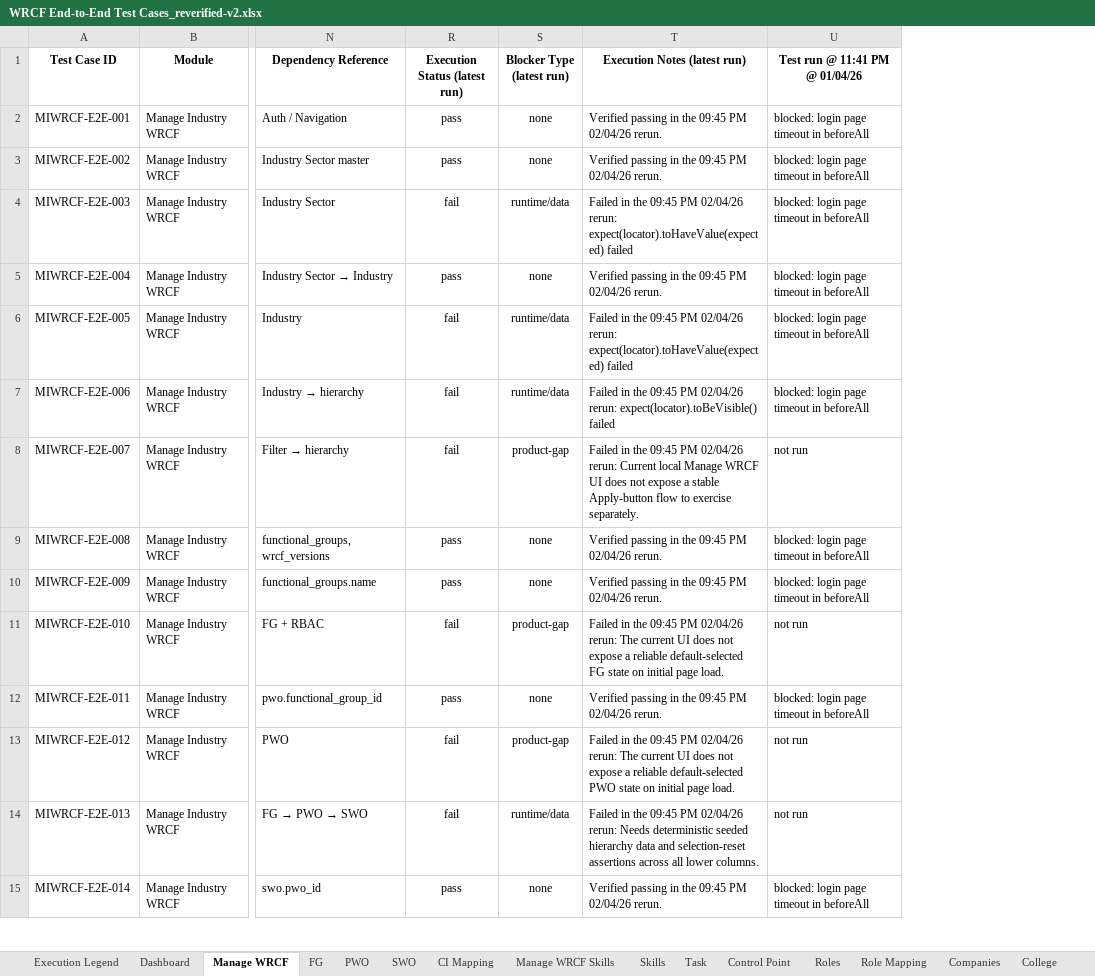
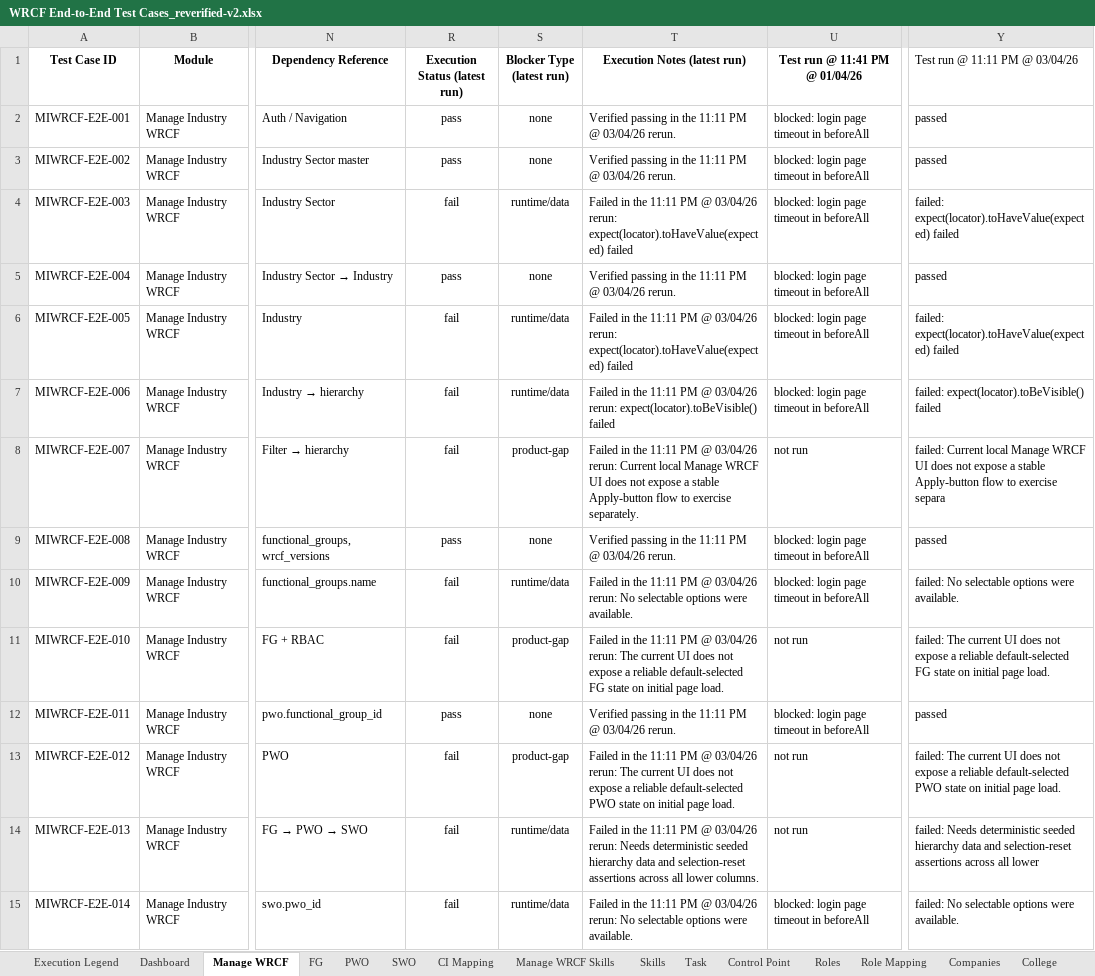
Before and after one commit to Whizard-Pvt-Ltd/whizard-platform, an Excel workbook: temp/WRCF End-to-End Test Cases_reverified-v2.xlsx, sheet Manage WRCF, drawn as a sheet; only a part is shown, gaps mark what is left out; values as stored, in another font and other column widths than the file's, no borders; the diff covers the shown part only; the diff names each change by its address in the sheet, - before the commit and + after, or states it on an @@ line.

Commit message:
Update WRCF docs structure and rerun workbook v2

```diff
--- a/temp/WRCF End-to-End Test Cases_reverified-v2.xlsx (sheet Manage WRCF)
+++ b/temp/WRCF End-to-End Test Cases_reverified-v2.xlsx (sheet Manage WRCF)
+column Y (Test run @ 11:11 PM @ 03/04/26), rows 2-15: passed | passed | failed: expect(locator).toHaveValue(expected) failed | passed | failed: expect(locator).toHaveValue(expected) failed | failed: expect(locator).toBeVisible() failed | failed: Current local Manage WRCF UI does not expose a stable Apply-button flow to exercise separa | passed | failed: No selectable options were available. | failed: The current UI does not expose a reliable default-selected FG state on initial page load. | passed | failed: The current UI does not expose a reliable default-selected PWO state on initial page load. | failed: Needs deterministic seeded hierarchy data and selection-reset assertions across all lower | failed: No selectable options were available.
-T2:T3 (Execution Notes (latest run)): …in the 09:45 PM 02/04/26 rerun.
+T2:T3 (Execution Notes (latest run)): …in the 11:11 PM @ 03/04/26 rerun.
-T4 (Execution Notes (latest run)): …in the 09:45 PM 02/04/26 rerun: expect(locator).toHaveValue(expected)…
+T4 (Execution Notes (latest run)): …in the 11:11 PM @ 03/04/26 rerun: expect(locator).toHaveValue(expected)…
-T5 (Execution Notes (latest run)): …in the 09:45 PM 02/04/26 rerun.
+T5 (Execution Notes (latest run)): …in the 11:11 PM @ 03/04/26 rerun.
-T6 (Execution Notes (latest run)): …in the 09:45 PM 02/04/26 rerun: expect(locator).toHaveValue(expected)…
+T6 (Execution Notes (latest run)): …in the 11:11 PM @ 03/04/26 rerun: expect(locator).toHaveValue(expected)…
-T7 (Execution Notes (latest run)): …in the 09:45 PM 02/04/26 rerun: expect(locator).toBeVisible()…
+T7 (Execution Notes (latest run)): …in the 11:11 PM @ 03/04/26 rerun: expect(locator).toBeVisible()…
-T8 (Execution Notes (latest run)): …in the 09:45 PM 02/04/26 rerun: Current…
+T8 (Execution Notes (latest run)): …in the 11:11 PM @ 03/04/26 rerun: Current…
-T9 (Execution Notes (latest run)): …in the 09:45 PM 02/04/26 rerun.
+T9 (Execution Notes (latest run)): …in the 11:11 PM @ 03/04/26 rerun.
-R10 (Execution Status (latest run)): pass
+R10 (Execution Status (latest run)): fail
-S10 (Blocker Type (latest run)): none
+S10 (Blocker Type (latest run)): runtime/data
-T10 (Execution Notes (latest run)): Verified passing in the 09:45 PM 02/04/26 rerun.
+T10 (Execution Notes (latest run)): Failed in the 11:11 PM @ 03/04/26 rerun: No selectable options were available.
-T11 (Execution Notes (latest run)): …in the 09:45 PM 02/04/26 rerun: The…
+T11 (Execution Notes (latest run)): …in the 11:11 PM @ 03/04/26 rerun: The…
-T12 (Execution Notes (latest run)): …in the 09:45 PM 02/04/26 rerun.
+T12 (Execution Notes (latest run)): …in the 11:11 PM @ 03/04/26 rerun.
-T13 (Execution Notes (latest run)): …in the 09:45 PM 02/04/26 rerun: The…
+T13 (Execution Notes (latest run)): …in the 11:11 PM @ 03/04/26 rerun: The…
-T14 (Execution Notes (latest run)): …in the 09:45 PM 02/04/26 rerun: Needs…
+T14 (Execution Notes (latest run)): …in the 11:11 PM @ 03/04/26 rerun: Needs…
-R15 (Execution Status (latest run)): pass
+R15 (Execution Status (latest run)): fail
-S15 (Blocker Type (latest run)): none
+S15 (Blocker Type (latest run)): runtime/data
-T15 (Execution Notes (latest run)): Verified passing in the 09:45 PM 02/04/26 rerun.
+T15 (Execution Notes (latest run)): Failed in the 11:11 PM @ 03/04/26 rerun: No selectable options were available.
```
Also changed, not shown: 22 edited cells elsewhere in this sheet, sheet FG, sheet Companies, sheet College, sheet Dashboard, sheet SWO, sheet PWO, 7 more sheets, 25 other files.
